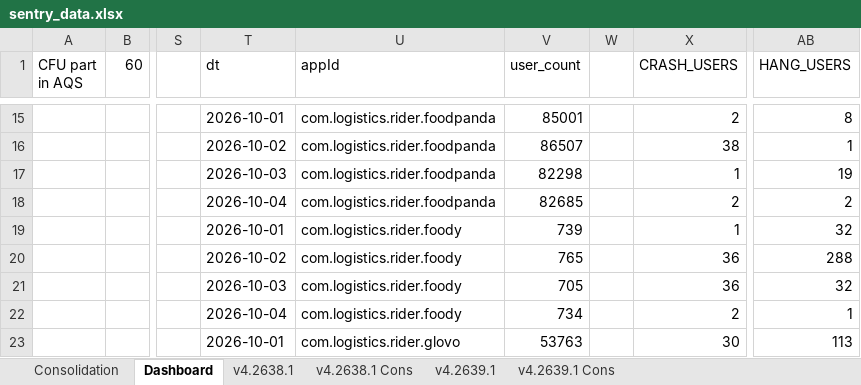
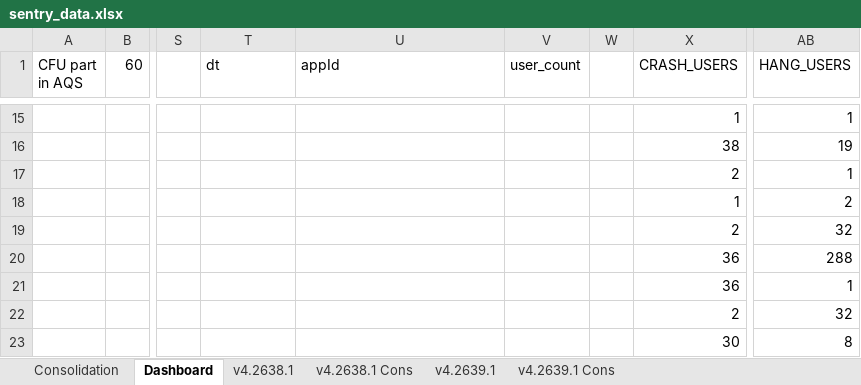
Before and after one commit to shilpa-bansal0401/rider-app-ios-reliability-dashboard, an Excel workbook: consolidation_report/sentry_data.xlsx, sheet Dashboard, drawn as a sheet; only a part is shown, gaps mark what is left out; values as stored, in another font and other column widths than the file's, no cell formats; the diff covers the shown part only; the diff names each change by its address in the sheet, - before the commit and + after, or states it on an @@ line.

```diff
--- a/consolidation_report/sentry_data.xlsx (sheet Dashboard)
+++ b/consolidation_report/sentry_data.xlsx (sheet Dashboard)
-T15 (dt): 2026-10-01
+T15 (dt): (empty)
-U15:U18 (appId): com.logistics.rider.foodpanda
+U15:U18 (appId): (empty)
-V15 (user_count): 85001
+V15 (user_count): (empty)
-X15 (CRASH_USERS): 2
+X15 (CRASH_USERS): 1
-AB15 (HANG_USERS): 8
+AB15 (HANG_USERS): 1
-T16 (dt): 2026-10-02
+T16 (dt): (empty)
-V16 (user_count): 86507
+V16 (user_count): (empty)
-AB16 (HANG_USERS): 1
+AB16 (HANG_USERS): 19
-T17 (dt): 2026-10-03
+T17 (dt): (empty)
-V17 (user_count): 82298
+V17 (user_count): (empty)
-X17 (CRASH_USERS): 1
+X17 (CRASH_USERS): 2
-AB17 (HANG_USERS): 19
+AB17 (HANG_USERS): 1
-T18 (dt): 2026-10-04
+T18 (dt): (empty)
-V18 (user_count): 82685
+V18 (user_count): (empty)
-X18 (CRASH_USERS): 2
+X18 (CRASH_USERS): 1
-T19 (dt): 2026-10-01
+T19 (dt): (empty)
-U19:U22 (appId): com.logistics.rider.foody
+U19:U22 (appId): (empty)
-V19 (user_count): 739
+V19 (user_count): (empty)
-X19 (CRASH_USERS): 1
+X19 (CRASH_USERS): 2
-T20 (dt): 2026-10-02
+T20 (dt): (empty)
-V20 (user_count): 765
+V20 (user_count): (empty)
-T21 (dt): 2026-10-03
+T21 (dt): (empty)
-V21 (user_count): 705
+V21 (user_count): (empty)
-AB21 (HANG_USERS): 32
+AB21 (HANG_USERS): 1
-T22 (dt): 2026-10-04
+T22 (dt): (empty)
-V22 (user_count): 734
+V22 (user_count): (empty)
-AB22 (HANG_USERS): 1
+AB22 (HANG_USERS): 32
-T23 (dt): 2026-10-01
+T23 (dt): (empty)
-U23 (appId): com.logistics.rider.glovo
+U23 (appId): (empty)
-V23 (user_count): 53763
+V23 (user_count): (empty)
-AB23 (HANG_USERS): 113
+AB23 (HANG_USERS): 8
```
Also changed, not shown: 3 added rows, 3 removed rows, 2 moved rows and 149 edited cells elsewhere in this sheet, sheet v4.2638.1, sheet v4.2639.1, cell formats, 3 other files.
